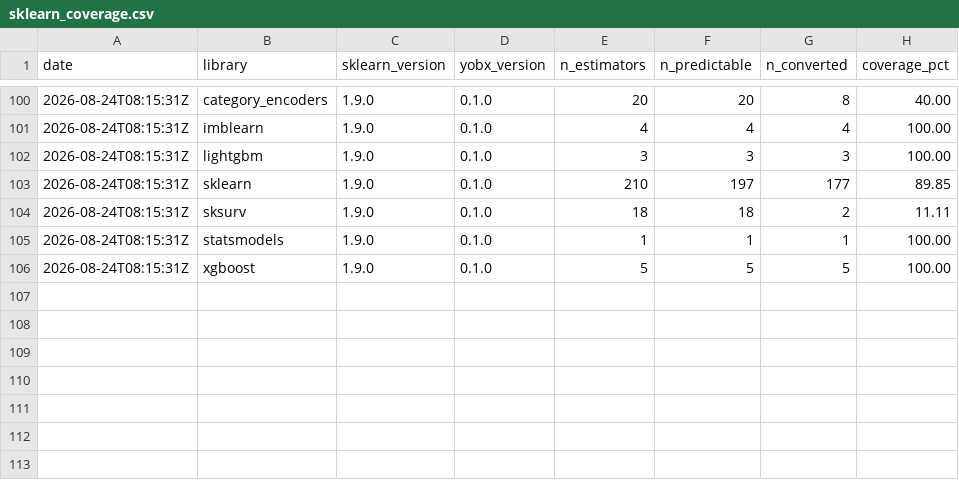
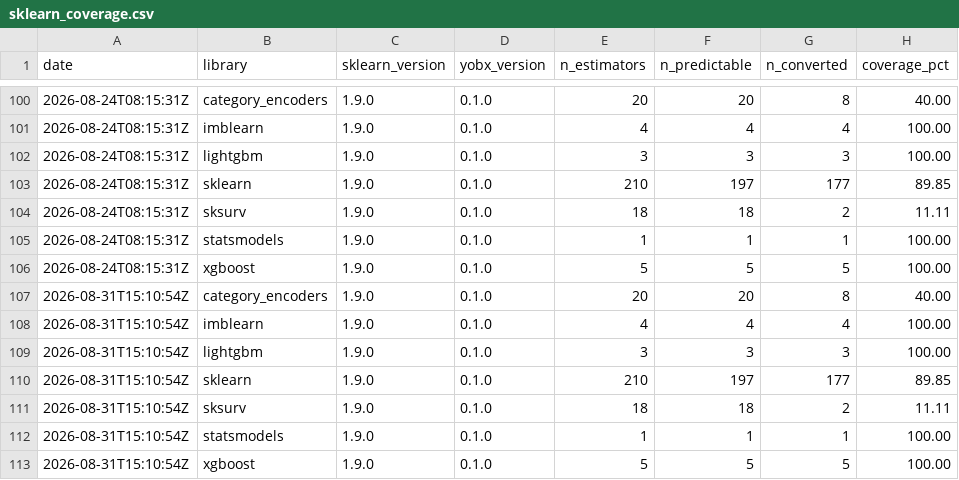
Before and after one commit to xadupre/xadupre.github.io, a CSV file: cache_data/yet-another-onnx-builder/sklearn_coverage.csv, drawn as a sheet; only a part is shown, gaps mark what is left out.

```diff
--- a/cache_data/yet-another-onnx-builder/sklearn_coverage.csv
+++ b/cache_data/yet-another-onnx-builder/sklearn_coverage.csv
@@ -106 +106,8 @@ date,library,sklearn_version,yobx_version,n_estimators,n_predictable,n_converted
 2026-08-24T08:15:31Z,xgboost,1.9.0,0.1.0,5,5,5,100.00
+2026-08-31T15:10:54Z,category_encoders,1.9.0,0.1.0,20,20,8,40.00
+2026-08-31T15:10:54Z,imblearn,1.9.0,0.1.0,4,4,4,100.00
+2026-08-31T15:10:54Z,lightgbm,1.9.0,0.1.0,3,3,3,100.00
+2026-08-31T15:10:54Z,sklearn,1.9.0,0.1.0,210,197,177,89.85
+2026-08-31T15:10:54Z,sksurv,1.9.0,0.1.0,18,18,2,11.11
+2026-08-31T15:10:54Z,statsmodels,1.9.0,0.1.0,1,1,1,100.00
+2026-08-31T15:10:54Z,xgboost,1.9.0,0.1.0,5,5,5,100.00
```
